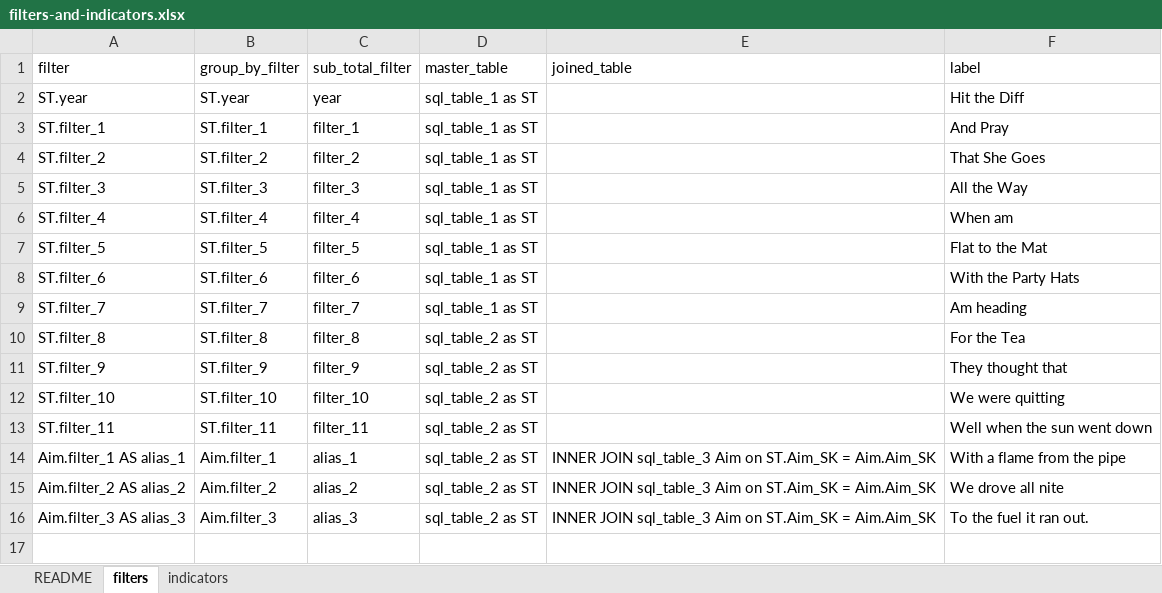
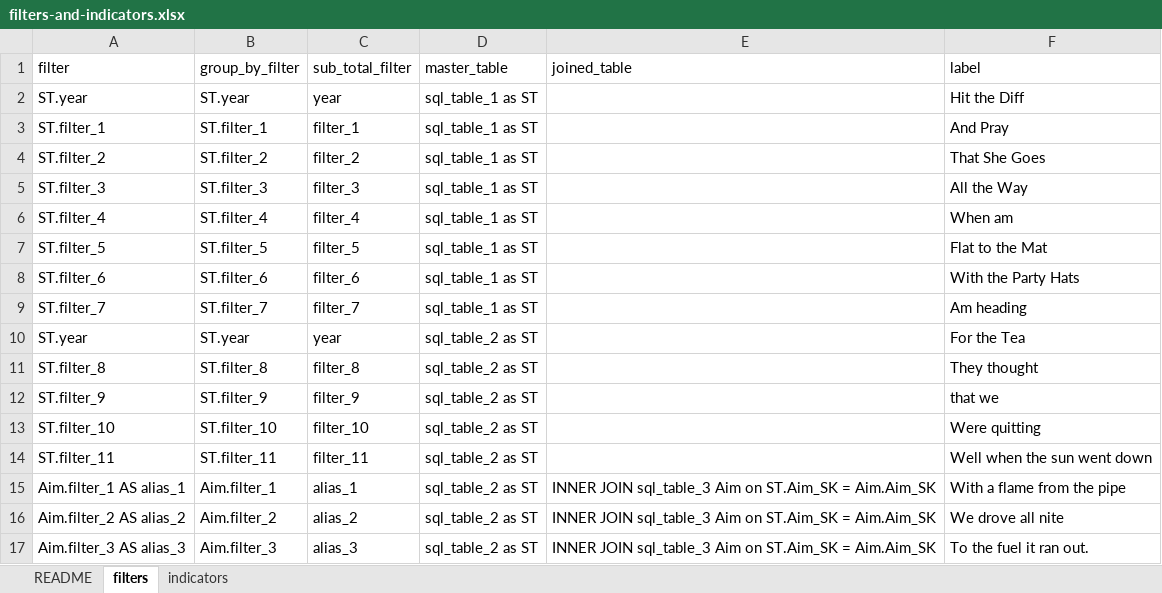
Before and after one commit to dfe-analytical-services/create-ees-data-tool, an Excel workbook: inputs/filters-and-indicators.xlsx, sheet filters, drawn as a sheet; values as stored, in another font and other column widths than the file's, no borders; addresses are those after the commit; the diff names each change by its address in the sheet, - before the commit and + after, or states it on an @@ line.

```diff
--- a/inputs/filters-and-indicators.xlsx (sheet filters)
+++ b/inputs/filters-and-indicators.xlsx (sheet filters)
+row 10: ST.year | ST.year | year | sql_table_2 as ST |  | For the Tea
-F11 (label): For the Tea
+F11 (label): They thought
-F12 (label): They thought that
+F12 (label): that we
-F13 (label): We were quitting
+F13 (label): Were quitting
```
Also changed, not shown: sheet README, 1 other file.
